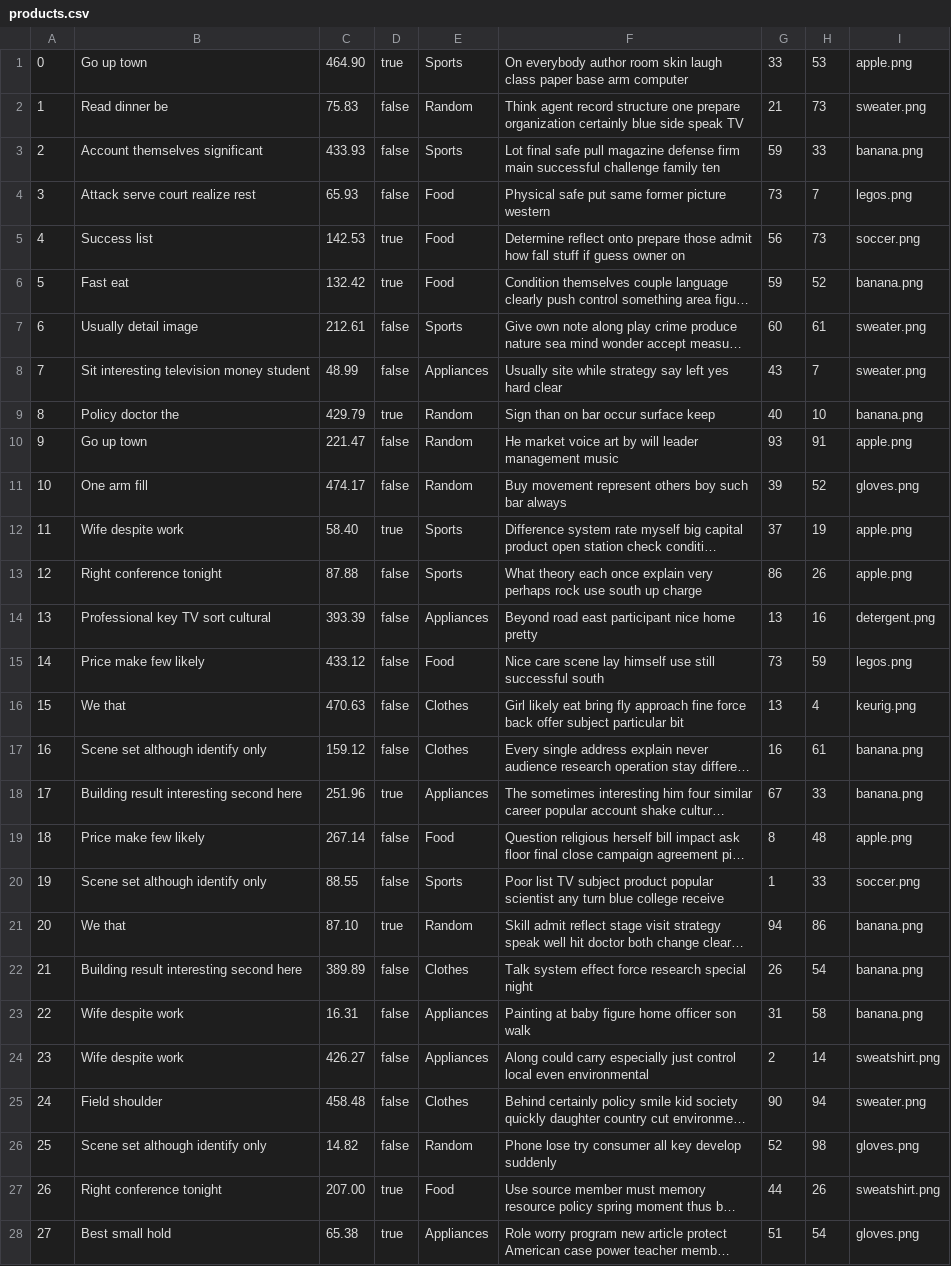
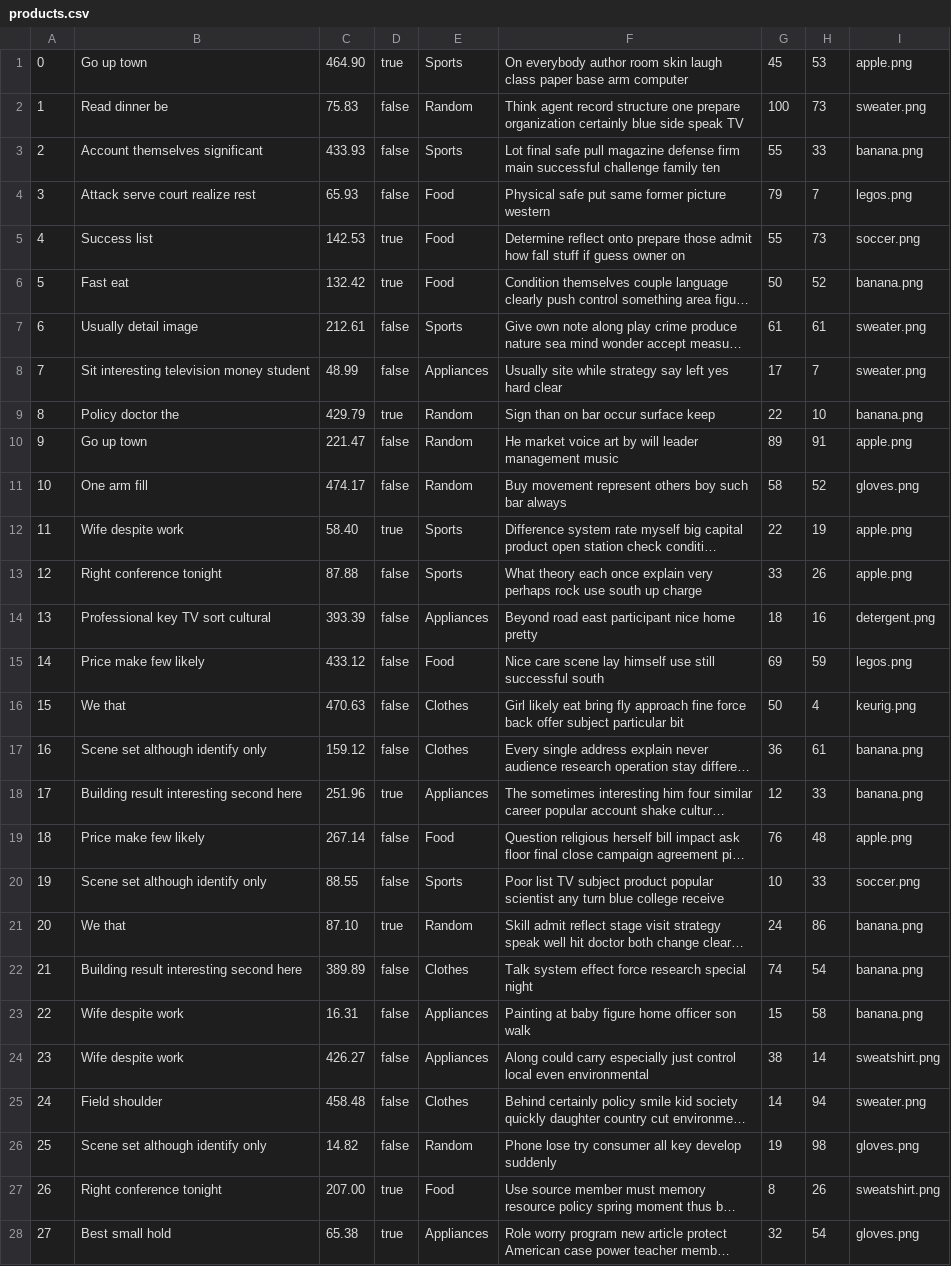
Before and after one commit to sydlester/Mini-Amazon-CS316, a CSV file: db/data/products.csv, drawn as a sheet; only a part is shown; long unchanged cells end in …; the diff covers the shown part only; the diff names each change by its address in the sheet, - before the commit and + after, or states it on an @@ line.

```diff
--- a/db/data/products.csv
+++ b/db/data/products.csv
-G1: 33
+G1: 45
-G2: 21
+G2: 100
-G3: 59
+G3: 55
-G4: 73
+G4: 79
-G5: 56
+G5: 55
-G6: 59
+G6: 50
-G7: 60
+G7: 61
-G8: 43
+G8: 17
-G9: 40
+G9: 22
-G10: 93
+G10: 89
-G11: 39
+G11: 58
-G12: 37
+G12: 22
-G13: 86
+G13: 33
-G14: 13
+G14: 18
-G15: 73
+G15: 69
-G16: 13
+G16: 50
-G17: 16
+G17: 36
-G18: 67
+G18: 12
-G19: 8
+G19: 76
-G20: 1
+G20: 10
-G21: 94
+G21: 24
-G22: 26
+G22: 74
-G23: 31
+G23: 15
-G24: 2
+G24: 38
-G25: 90
+G25: 14
-G26: 52
+G26: 19
-G27: 44
+G27: 8
-G28: 51
+G28: 32
```
Also changed, not shown: 72 edited cells elsewhere in this file, db/data/sellerReviews.csv, db/data/users.csv, 7 other files.
